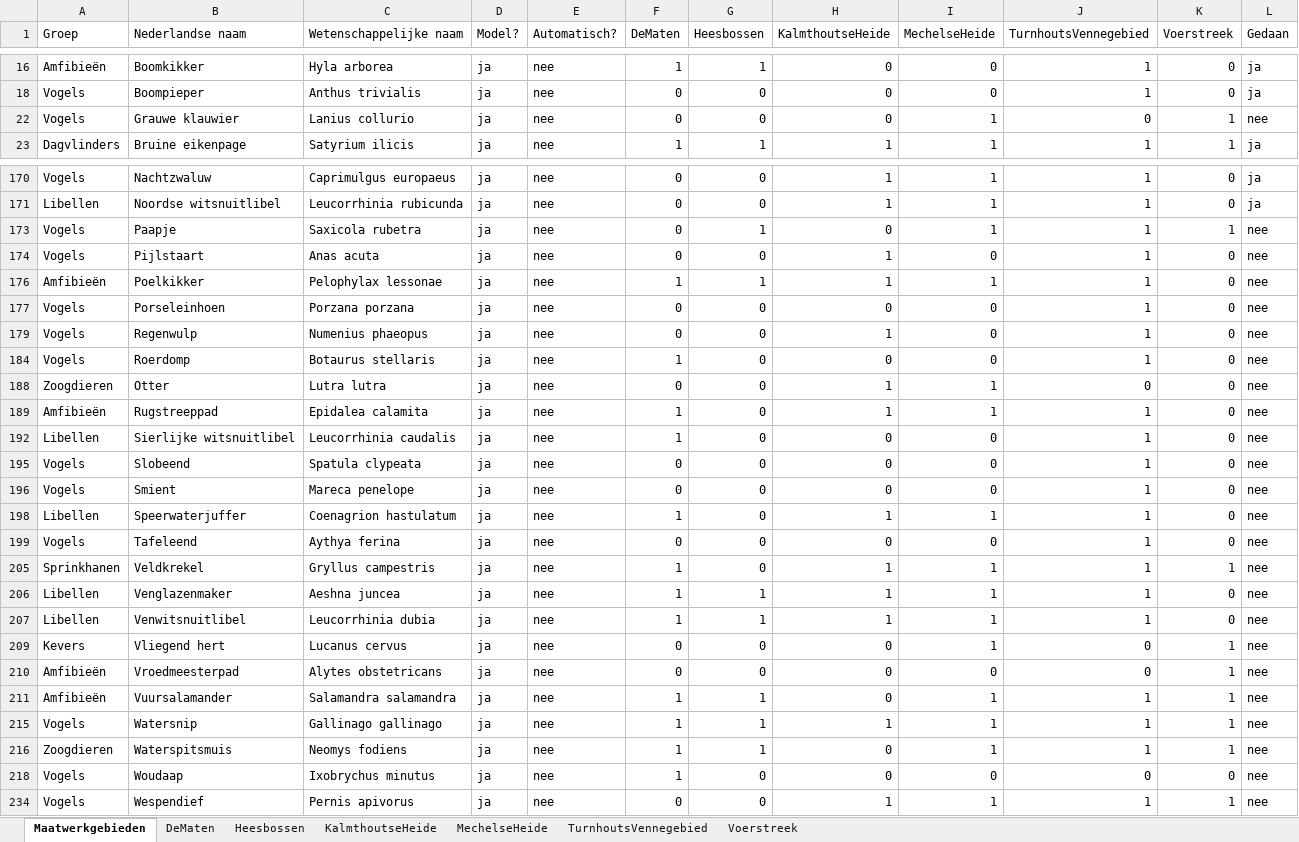
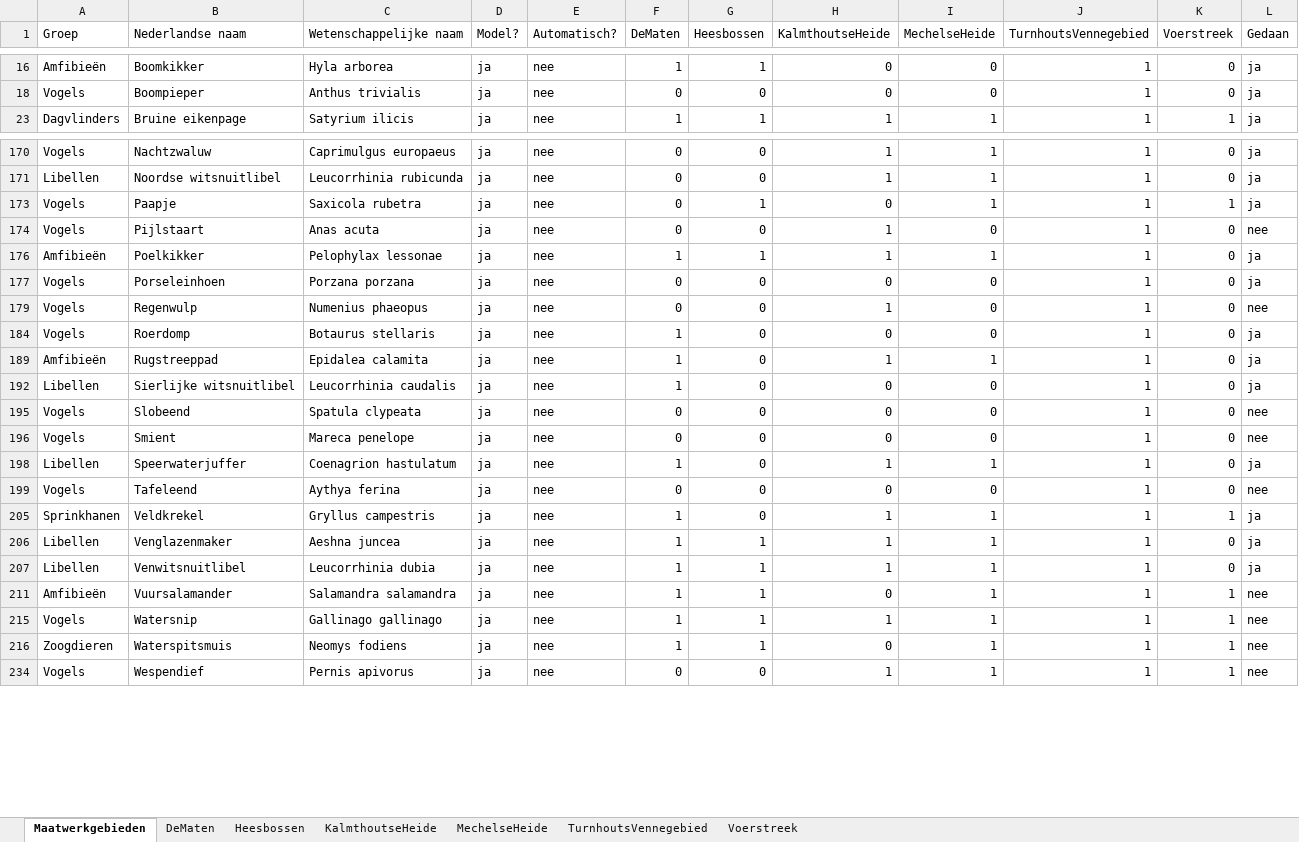
Before and after one commit to inbo/arpl, an Excel workbook: data/input/Excel_files/Soortenlijst_Maatwerkgebieden.xlsx, sheet Maatwerkgebieden, drawn as a sheet; only a part is shown, gaps mark what is left out; values as stored, in another font and other column widths than the file's, no borders; the diff covers the shown part only; the diff names each change by its address in the sheet, - before the commit and + after, or states it on an @@ line.

Commit message:
Add Soorten
Speerwaterjuffer, Veldkrekel, Venglazenmaker, Venwitsnuitlibel, vuursalamander

```diff
--- a/data/input/Excel_files/Soortenlijst_Maatwerkgebieden.xlsx (sheet Maatwerkgebieden)
+++ b/data/input/Excel_files/Soortenlijst_Maatwerkgebieden.xlsx (sheet Maatwerkgebieden)
@@ row 22 hidden: Vogels | Grauwe klauwier | Lanius collurio | ja | nee | 0 | 0 | 0 | 1 | 0 | 1 | nee @@
-L173 (Gedaan): nee
+L173 (Gedaan): ja
-L176:L177 (Gedaan): nee
+L176:L177 (Gedaan): ja
-L184 (Gedaan): nee
+L184 (Gedaan): ja
@@ row 188 hidden: Zoogdieren | Otter | Lutra lutra | ja | nee | 0 | 0 | 1 | 1 | 0 | 0 | nee @@
-L189 (Gedaan): nee
+L189 (Gedaan): ja
-L192 (Gedaan): nee
+L192 (Gedaan): ja
-L198 (Gedaan): nee
+L198 (Gedaan): ja
-L205:L207 (Gedaan): nee
+L205:L207 (Gedaan): ja
@@ row 209 hidden: Kevers | Vliegend hert | Lucanus cervus | ja | nee | 0 | 0 | 0 | 1 | 0 | 1 | nee @@
@@ row 210 hidden: Amfibieën | Vroedmeesterpad | Alytes obstetricans | ja | nee | 0 | 0 | 0 | 0 | 0 | 1 | nee @@
@@ row 218 hidden: Vogels | Woudaap | Ixobrychus minutus | ja | nee | 1 | 0 | 0 | 0 | 0 | 0 | nee @@
```
Also changed, not shown: 2 hidden or unhidden rows elsewhere in this sheet, data/input/Excel_files/Soorten_bwk_afstanden.xlsx, 31 other files.
